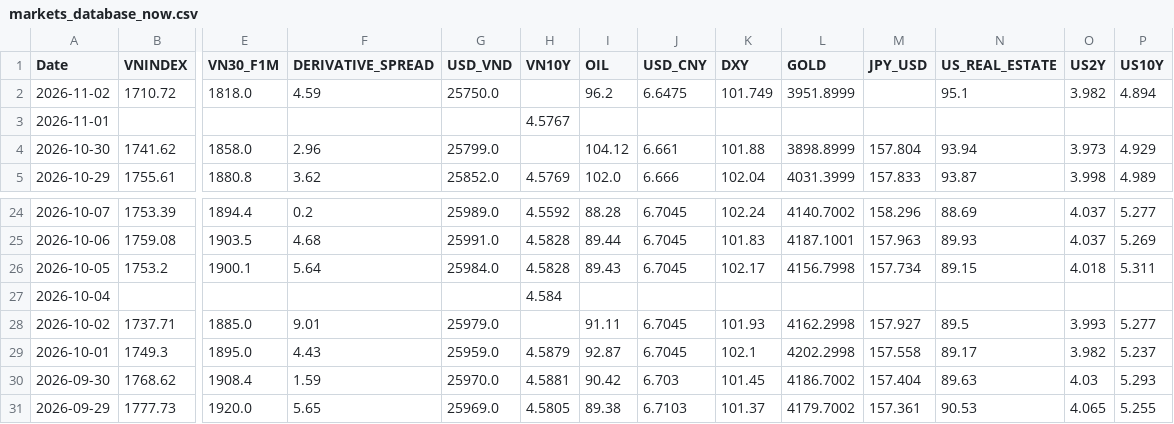
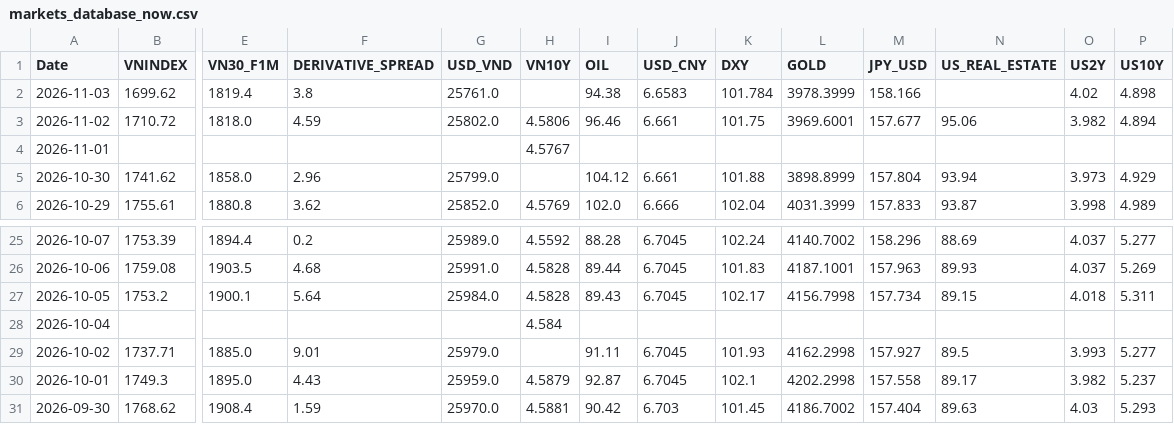
Before and after one commit to baoduonght/vnindexcycle, a CSV file: markets_database_now.csv, drawn as a sheet; only a part is shown, gaps mark what is left out; removed rows and columns are numbered as before the commit, all else as after; rows hold the shown columns only; the diff names each change by its address in the sheet, - before the commit and + after, or states it on an @@ line.

```diff
--- a/markets_database_now.csv
+++ b/markets_database_now.csv
+row 2: 2026-11-03 | 1699.62 | 1819.4 | 3.8 | 25761.0 |  | 94.38 | 6.6583 | 101.784 | 3978.3999 | 158.166 |  | 4.02 | 4.898
-G3 (USD_VND): 25750.0
+G3 (USD_VND): 25802.0
-H3 (VN10Y): (empty)
+H3 (VN10Y): 4.5806
-I3 (OIL): 96.2
+I3 (OIL): 96.46
-J3 (USD_CNY): 6.6475
+J3 (USD_CNY): 6.661
-K3 (DXY): 101.749
+K3 (DXY): 101.75
-L3 (GOLD): 3951.8999
+L3 (GOLD): 3969.6001
-M3 (JPY_USD): (empty)
+M3 (JPY_USD): 157.677
-N3 (US_REAL_ESTATE): 95.1
+N3 (US_REAL_ESTATE): 95.06
-row 31: 2026-09-29 | 1777.73 | 1920.0 | 5.65 | 25969.0 | 4.5805 | 89.38 | 6.7103 | 101.37 | 4179.7002 | 157.361 | 90.53 | 4.065 | 5.255
```
Also changed, not shown: global_markets_database10years.csv, markets_database10years.csv, 1 other file.
